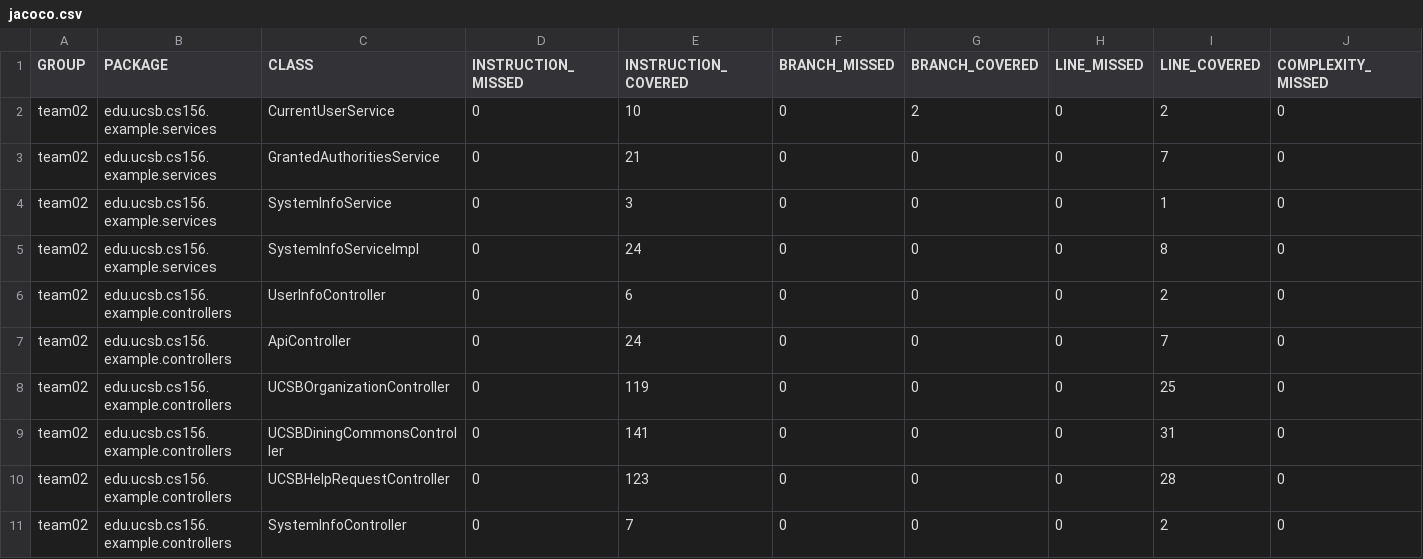
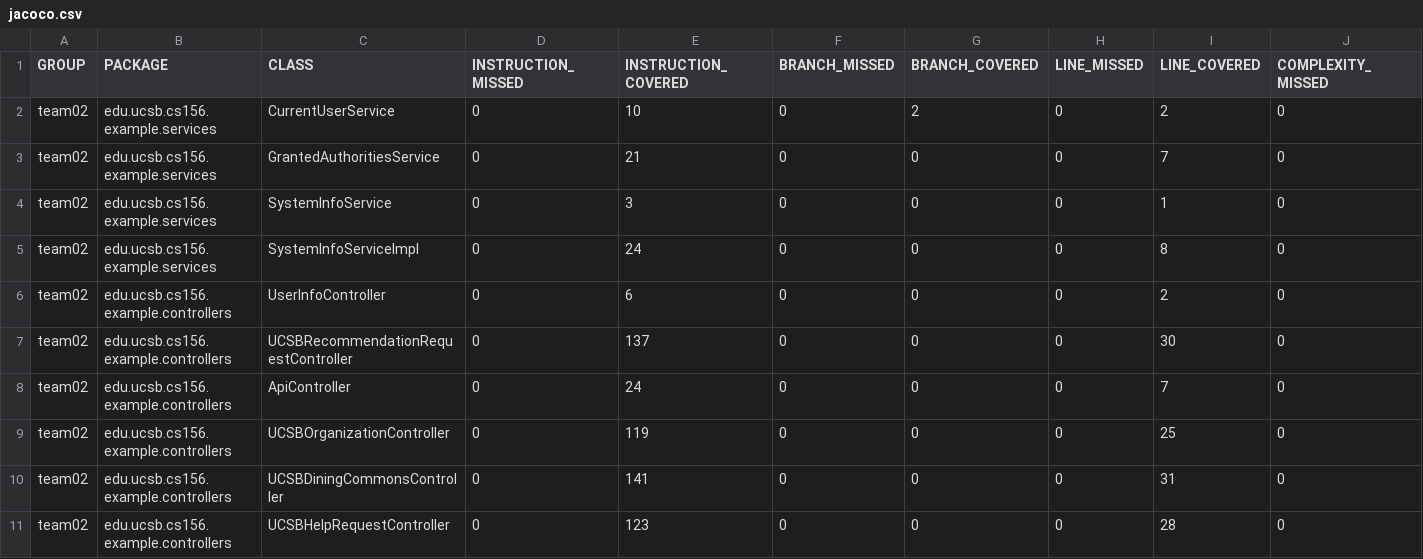
Before and after one commit to ucsb-cs156-s24/team02-s24-5pm-7, a CSV file: jacoco/jacoco.csv, drawn as a sheet; only a part is shown; the shorter side is filled out with more unchanged rows; rows hold the shown columns only; the diff names each change by its address in the sheet, - before the commit and + after, or states it on an @@ line.

Commit message:
Deploying to gh-pages from @ ucsb-cs156-s24/team02-s24-5pm-7@781731a9c80c4c2338ffaf78fa267ae02891689f 🚀

```diff
--- a/jacoco/jacoco.csv
+++ b/jacoco/jacoco.csv
+row 7: team02 | edu.ucsb.cs156.example.controllers | UCSBRecommendationRequestController | 0 | 137 | 0 | 0 | 0 | 30 | 0
```
Also changed, not shown: 7 other files.
